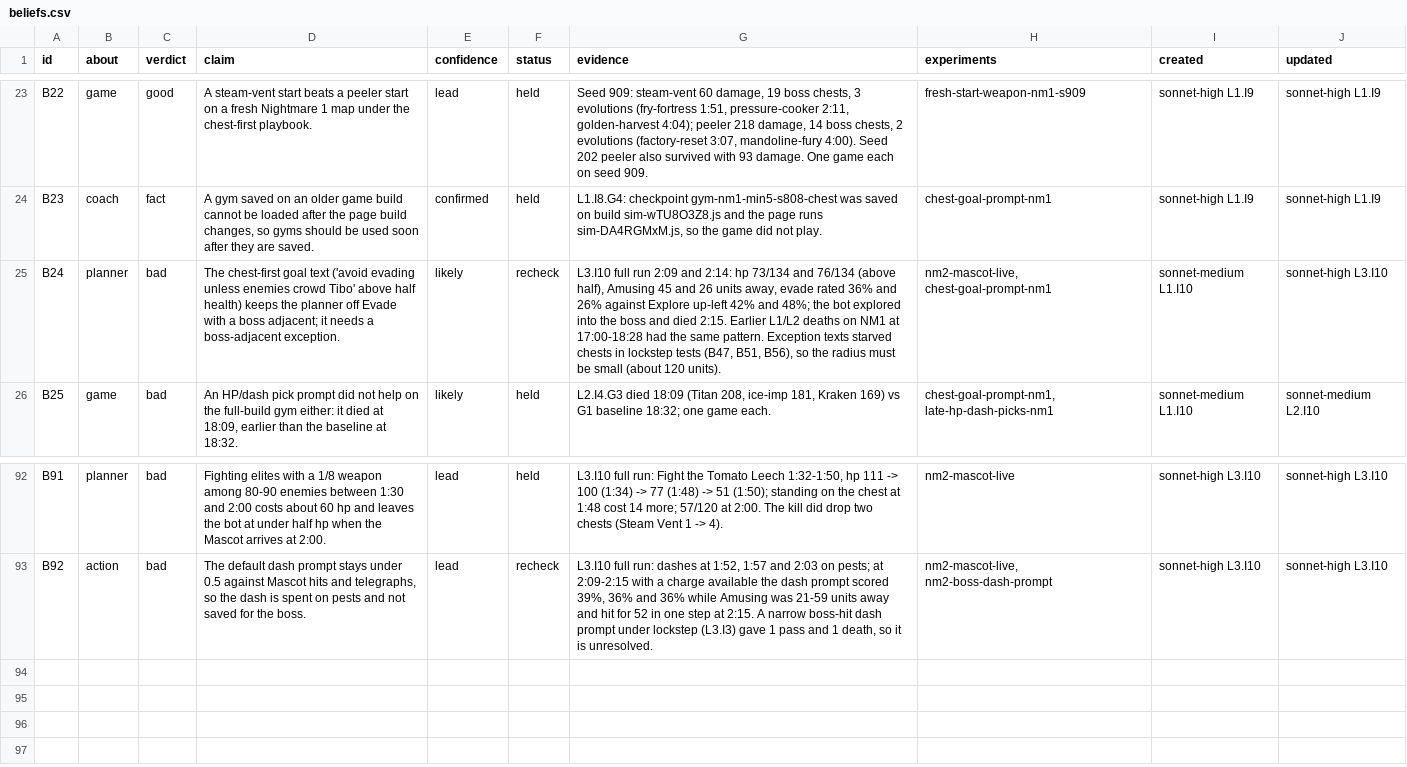
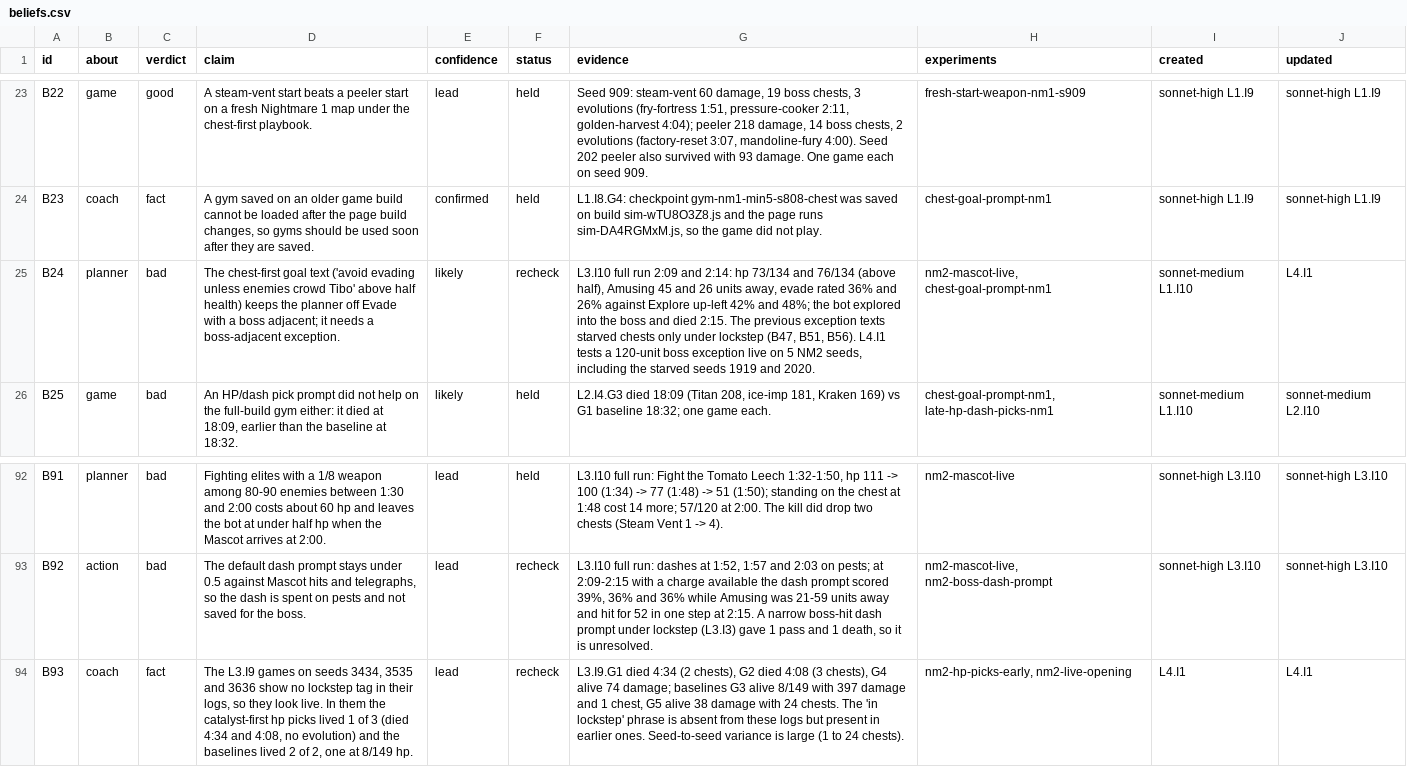
Before and after one commit to smirea/tibobit, a CSV file: gameplay/beliefs.csv, drawn as a sheet; only a part is shown, gaps mark what is left out; the diff names each change by its address in the sheet, - before the commit and + after, or states it on an @@ line.

```diff
--- a/gameplay/beliefs.csv
+++ b/gameplay/beliefs.csv
-G25 (evidence): …died 2:15. Earlier L1/L2 deaths on NM1 at 17:00-18:28 had the same pattern. Exception texts starved chests in lockstep tests (B47, B51, B56), so the radius must be small (about 120 units).
+G25 (evidence): …died 2:15. The previous exception texts starved chests only under lockstep (B47, B51, B56). L4.I1 tests a 120-unit boss exception live on 5 NM2 seeds, including the starved seeds 1919 and 2020.
-J25 (updated): sonnet-high L3.I10
+J25 (updated): L4.I1
+row 94: B93 | coach | fact | The L3.I9 games on seeds 3434, 3535 and 3636 show no lockstep tag in their logs, so they look live. In them the catalyst-first hp picks lived 1 of 3 (died 4:34 and 4:08, no evolution) and the baselines lived 2 of 2, one at 8/149 hp. | lead | recheck | L3.I9.G1 died 4:34 (2 chests), G2 died 4:08 (3 chests), G4 alive 74 damage; baselines G3 alive 8/149 with 397 damage and 1 chest, G5 alive 38 damage with 24 chests. The 'in lockstep' phrase is absent from these logs but present in earlier ones. Seed-to-seed variance is large (1 to 24 chests). | nm2-hp-picks-early, nm2-live-opening | L4.I1 | L4.I1
```
Also changed, not shown: 24 other files.
